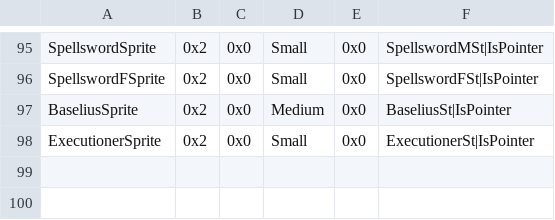
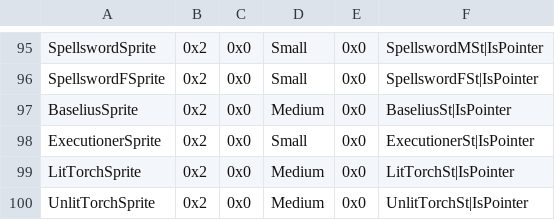
Before and after one commit to Snakey11/Legends-of-Avenir, a CSV file: CSV/Tables/MapSprites/StandingSpriteTable.csv, drawn as a sheet; only a part is shown, gaps mark what is left out.

Commit message:
Lay groundwork for tellius torches

```diff
--- a/CSV/Tables/MapSprites/StandingSpriteTable.csv
+++ b/CSV/Tables/MapSprites/StandingSpriteTable.csv
@@ -98 +98,3 @@ BaseliusSprite,0x2,0x0,Medium,0x0,BaseliusSt|IsPointer
 ExecutionerSprite,0x2,0x0,Small,0x0,ExecutionerSt|IsPointer
+LitTorchSprite,0x2,0x0,Medium,0x0,LitTorchSt|IsPointer
+UnlitTorchSprite,0x2,0x0,Medium,0x0,UnlitTorchSt|IsPointer
```
Also changed, not shown: 10 other files.
